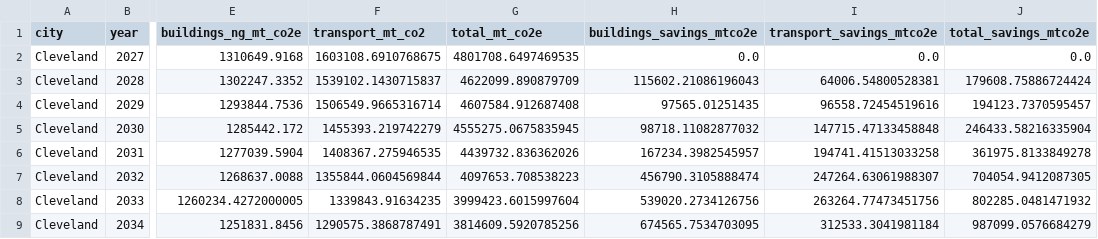
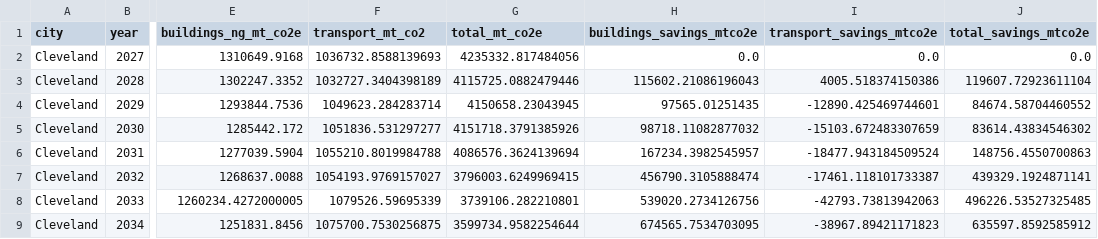
Before and after one commit to avip-gla/BB-py, a CSV file: outputs/csv/cleveland_results.csv, drawn as a sheet; only a part is shown, gaps mark what is left out; the diff covers the shown part only; the diff names each change by its address in the sheet, - before the commit and + after, or states it on an @@ line.

```diff
--- a/outputs/csv/cleveland_results.csv
+++ b/outputs/csv/cleveland_results.csv
-F2 (transport_mt_co2): 1603108.6910768675
+F2 (transport_mt_co2): 1036732.8588139693
-G2 (total_mt_co2e): 4801708.6497469535
+G2 (total_mt_co2e): 4235332.817484056
-F3 (transport_mt_co2): 1539102.1430715837
+F3 (transport_mt_co2): 1032727.3404398189
-G3 (total_mt_co2e): 4622099.890879709
+G3 (total_mt_co2e): 4115725.0882479446
-I3 (transport_savings_mtco2e): 64006.54800528381
+I3 (transport_savings_mtco2e): 4005.518374150386
-J3 (total_savings_mtco2e): 179608.75886724424
+J3 (total_savings_mtco2e): 119607.72923611104
-F4 (transport_mt_co2): 1506549.9665316714
+F4 (transport_mt_co2): 1049623.284283714
-G4 (total_mt_co2e): 4607584.912687408
+G4 (total_mt_co2e): 4150658.23043945
-I4 (transport_savings_mtco2e): 96558.72454519616
+I4 (transport_savings_mtco2e): -12890.425469744601
-J4 (total_savings_mtco2e): 194123.7370595457
+J4 (total_savings_mtco2e): 84674.58704460552
-F5 (transport_mt_co2): 1455393.219742279
+F5 (transport_mt_co2): 1051836.531297277
-G5 (total_mt_co2e): 4555275.0675835945
+G5 (total_mt_co2e): 4151718.3791385926
-I5 (transport_savings_mtco2e): 147715.47133458848
+I5 (transport_savings_mtco2e): -15103.672483307659
-J5 (total_savings_mtco2e): 246433.58216335904
+J5 (total_savings_mtco2e): 83614.43834546302
-F6 (transport_mt_co2): 1408367.275946535
+F6 (transport_mt_co2): 1055210.8019984788
-G6 (total_mt_co2e): 4439732.836362026
+G6 (total_mt_co2e): 4086576.3624139694
-I6 (transport_savings_mtco2e): 194741.41513033258
+I6 (transport_savings_mtco2e): -18477.943184509524
-J6 (total_savings_mtco2e): 361975.8133849278
+J6 (total_savings_mtco2e): 148756.4550700863
-F7 (transport_mt_co2): 1355844.0604569844
+F7 (transport_mt_co2): 1054193.9769157027
-G7 (total_mt_co2e): 4097653.708538223
+G7 (total_mt_co2e): 3796003.6249969415
-I7 (transport_savings_mtco2e): 247264.63061988307
+I7 (transport_savings_mtco2e): -17461.118101733387
-J7 (total_savings_mtco2e): 704054.9412087305
+J7 (total_savings_mtco2e): 439329.1924871141
-F8 (transport_mt_co2): 1339843.91634235
+F8 (transport_mt_co2): 1079526.59695339
-G8 (total_mt_co2e): 3999423.6015997604
+G8 (total_mt_co2e): 3739106.282210801
-I8 (transport_savings_mtco2e): 263264.77473451756
+I8 (transport_savings_mtco2e): -42793.73813942063
-J8 (total_savings_mtco2e): 802285.0481471932
+J8 (total_savings_mtco2e): 496226.53527325485
-F9 (transport_mt_co2): 1290575.3868787491
+F9 (transport_mt_co2): 1075700.7530256875
-G9 (total_mt_co2e): 3814609.5920785256
+G9 (total_mt_co2e): 3599734.9582254644
-I9 (transport_savings_mtco2e): 312533.3041981184
+I9 (transport_savings_mtco2e): -38967.89421171823
-J9 (total_savings_mtco2e): 987099.0576684279
+J9 (total_savings_mtco2e): 635597.8592585912
```
Also changed, not shown: 64 edited cells elsewhere in this file, data/aeo/aeo_freight_efficiency.csv, outputs/csv/atlanta_results.csv, 23 other files.
